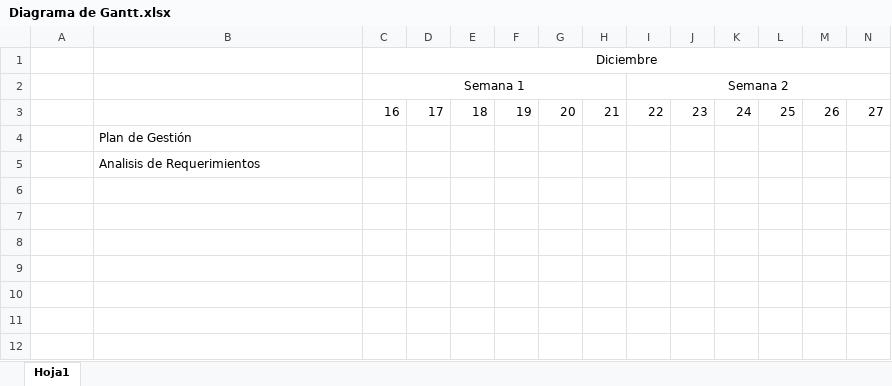
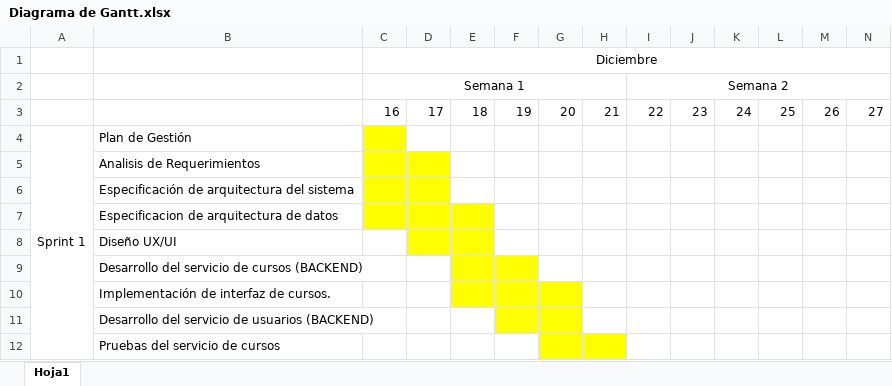
Before and after one commit to adminLTR/SOLAGRI-EduHack, an Excel workbook: gestion/Diagrama de Gantt.xlsx, sheet Hoja1, drawn as a sheet; only a part is shown; values as stored, in another font and other column widths than the file's, no borders; rows hold the shown columns only; the diff names each change by its address in the sheet, - before the commit and + after, or states it on an @@ line.

Commit message:
cronograma semana 1

```diff
--- a/gestion/Diagrama de Gantt.xlsx (sheet Hoja1)
+++ b/gestion/Diagrama de Gantt.xlsx (sheet Hoja1)
-A4: (empty)
+A4: Sprint 1
+A4:A12 merged
-C4 fill: none
+C4 fill: #FFFF00
-C5:D5 fill: none
+C5:D5 fill: #FFFF00
+row 6:  | Especificación de arquitectura del sistema
+row 7:  | Especificacion de arquitectura de datos
+row 8:  | Diseño UX/UI
+row 9:  | Desarrollo del servicio de cursos (BACKEND)
+row 10:  | Implementación de interfaz de cursos.
+row 11:  | Desarrollo del servicio de usuarios (BACKEND)
+row 12:  | Pruebas del servicio de cursos
```
